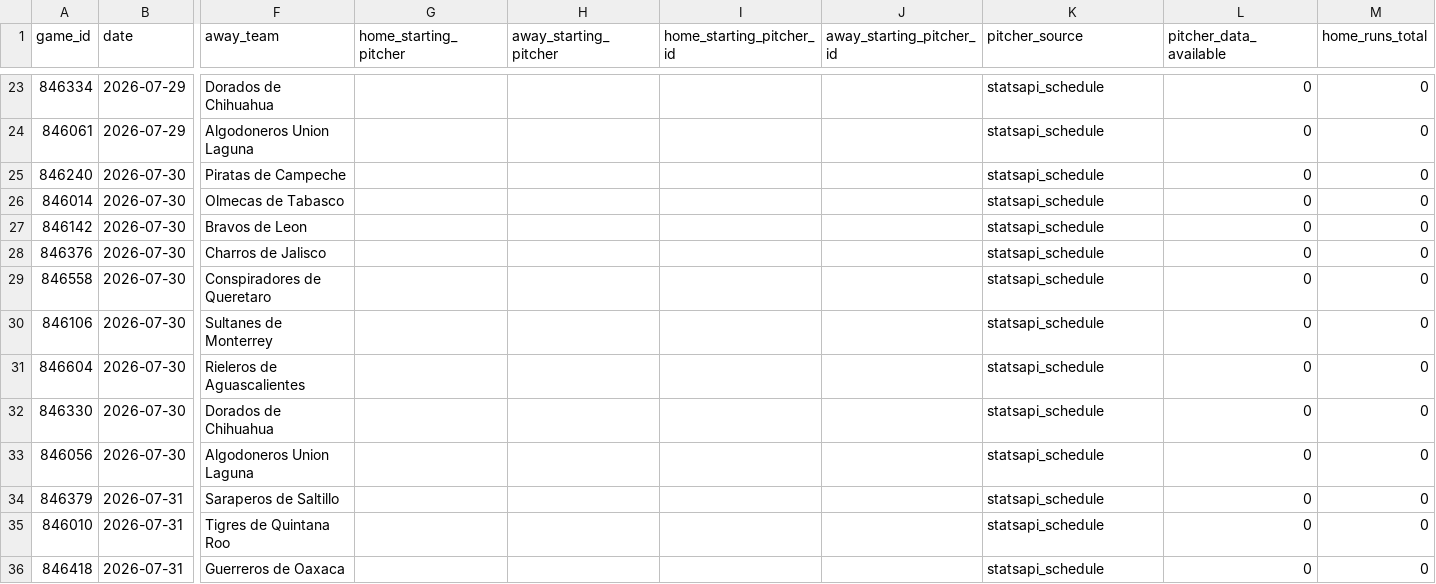
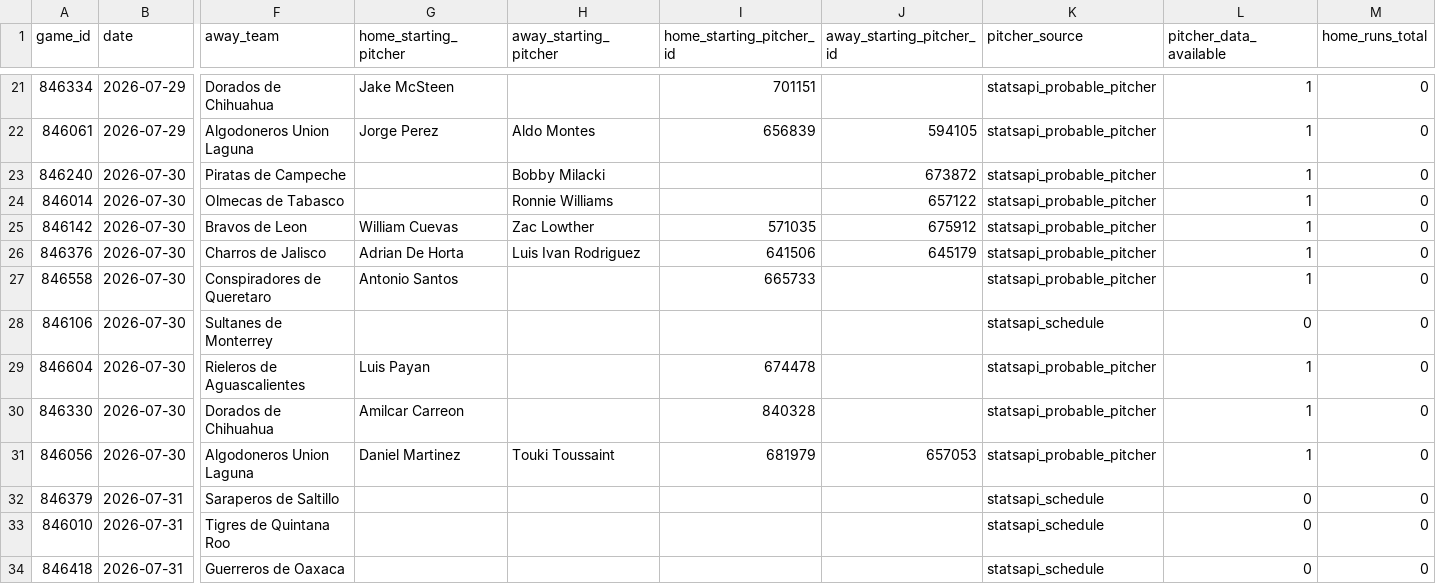
Before and after one commit to emilioandrade0/PickGOLD, a CSV file: src/data/lmb/raw/lmb_upcoming_schedule.csv, drawn as a sheet; only a part is shown, gaps mark what is left out; addresses are those after the commit; the diff covers the shown part only; the diff names each change by its address in the sheet, - before the commit and + after, or states it on an @@ line.

```diff
--- a/src/data/lmb/raw/lmb_upcoming_schedule.csv
+++ b/src/data/lmb/raw/lmb_upcoming_schedule.csv
-G21 (home_starting_pitcher): (empty)
+G21 (home_starting_pitcher): Jake McSteen
-I21 (home_starting_pitcher_id): (empty)
+I21 (home_starting_pitcher_id): 701151
-K21:K27 (pitcher_source): statsapi_schedule
+K21:K27 (pitcher_source): statsapi_probable_pitcher
-L21:L27 (pitcher_data_available): 0
+L21:L27 (pitcher_data_available): 1
-G22 (home_starting_pitcher): (empty)
+G22 (home_starting_pitcher): Jorge Perez
-H22 (away_starting_pitcher): (empty)
+H22 (away_starting_pitcher): Aldo Montes
-I22 (home_starting_pitcher_id): (empty)
+I22 (home_starting_pitcher_id): 656839
-J22 (away_starting_pitcher_id): (empty)
+J22 (away_starting_pitcher_id): 594105
-H23 (away_starting_pitcher): (empty)
+H23 (away_starting_pitcher): Bobby Milacki
-J23 (away_starting_pitcher_id): (empty)
+J23 (away_starting_pitcher_id): 673872
-H24 (away_starting_pitcher): (empty)
+H24 (away_starting_pitcher): Ronnie Williams
-J24 (away_starting_pitcher_id): (empty)
+J24 (away_starting_pitcher_id): 657122
-G25 (home_starting_pitcher): (empty)
+G25 (home_starting_pitcher): William Cuevas
-H25 (away_starting_pitcher): (empty)
+H25 (away_starting_pitcher): Zac Lowther
-I25 (home_starting_pitcher_id): (empty)
+I25 (home_starting_pitcher_id): 571035
-J25 (away_starting_pitcher_id): (empty)
+J25 (away_starting_pitcher_id): 675912
-G26 (home_starting_pitcher): (empty)
+G26 (home_starting_pitcher): Adrian De Horta
-H26 (away_starting_pitcher): (empty)
+H26 (away_starting_pitcher): Luis Ivan Rodriguez
-I26 (home_starting_pitcher_id): (empty)
+I26 (home_starting_pitcher_id): 641506
-J26 (away_starting_pitcher_id): (empty)
+J26 (away_starting_pitcher_id): 645179
-G27 (home_starting_pitcher): (empty)
+G27 (home_starting_pitcher): Antonio Santos
-I27 (home_starting_pitcher_id): (empty)
+I27 (home_starting_pitcher_id): 665733
-G29 (home_starting_pitcher): (empty)
+G29 (home_starting_pitcher): Luis Payan
-I29 (home_starting_pitcher_id): (empty)
+I29 (home_starting_pitcher_id): 674478
-K29:K31 (pitcher_source): statsapi_schedule
+K29:K31 (pitcher_source): statsapi_probable_pitcher
-L29:L31 (pitcher_data_available): 0
+L29:L31 (pitcher_data_available): 1
-G30 (home_starting_pitcher): (empty)
+G30 (home_starting_pitcher): Amilcar Carreon
-I30 (home_starting_pitcher_id): (empty)
+I30 (home_starting_pitcher_id): 840328
-G31 (home_starting_pitcher): (empty)
+G31 (home_starting_pitcher): Daniel Martinez
-H31 (away_starting_pitcher): (empty)
+H31 (away_starting_pitcher): Touki Toussaint
-I31 (home_starting_pitcher_id): (empty)
+I31 (home_starting_pitcher_id): 681979
-J31 (away_starting_pitcher_id): (empty)
+J31 (away_starting_pitcher_id): 657053
```
Also changed, not shown: 2 removed rows and 76 edited cells elsewhere in this file, src/data/kbo/raw/kbo_upcoming_schedule.csv, src/data/lmb/raw/lmb_advanced_history.csv, 19 other files.
